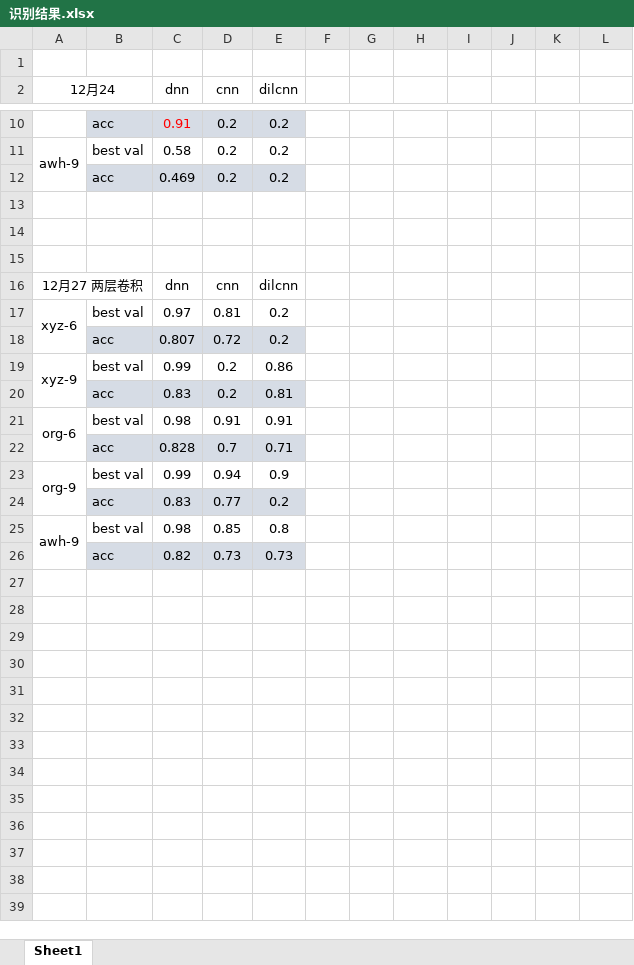
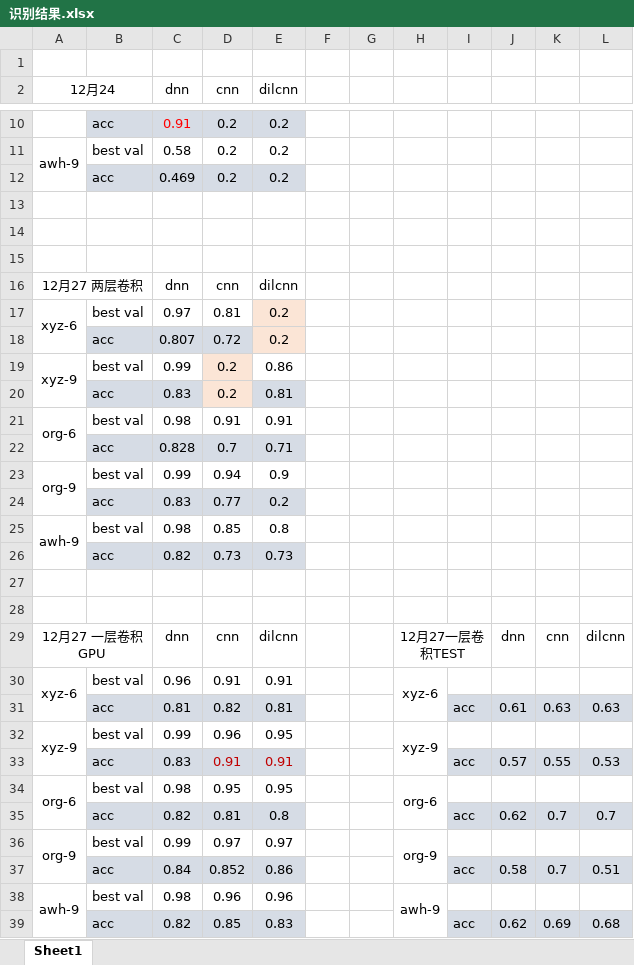
Before and after one commit to cnyan/PytorchBasic, an Excel workbook: action_recog_with_function/识别结果.xlsx, sheet Sheet1, drawn as a sheet; only a part is shown, gaps mark what is left out; values as stored, in another font and other column widths than the file's, no borders; the diff names each change by its address in the sheet, - before the commit and + after, or states it on an @@ line.

```diff
--- a/action_recog_with_function/识别结果.xlsx (sheet Sheet1)
+++ b/action_recog_with_function/识别结果.xlsx (sheet Sheet1)
-E17 fill: none
+E17 fill: #FBE5D6
-E18 fill: #D6DCE5
+E18 fill: #FBE5D6
-D19 fill: none
+D19 fill: #FBE5D6
-D20 fill: #D6DCE5
+D20 fill: #FBE5D6
+row 27: (empty)
+row 28: (empty)
+row 29: 12月27 一层卷积GPU |  | dnn | cnn | dilcnn |  |  | 12月27一层卷积TEST |  | dnn | cnn | dilcnn
+row 30: xyz-6 | best val | 0.96 | 0.91 | 0.91 |  |  | xyz-6
+row 31:  | acc | 0.81 | 0.82 | 0.81 |  |  |  | acc | 0.61 | 0.63 | 0.63
+row 32: xyz-9 | best val | 0.99 | 0.96 | 0.95 |  |  | xyz-9
+row 33:  | acc | 0.83 | 0.91 | 0.91 |  |  |  | acc | 0.57 | 0.55 | 0.53
+row 34: org-6 | best val | 0.98 | 0.95 | 0.95 |  |  | org-6
+row 35:  | acc | 0.82 | 0.81 | 0.8 |  |  |  | acc | 0.62 | 0.7 | 0.7
+row 36: org-9 | best val | 0.99 | 0.97 | 0.97 |  |  | org-9
+row 37:  | acc | 0.84 | 0.852 | 0.86 |  |  |  | acc | 0.58 | 0.7 | 0.51
+row 38: awh-9 | best val | 0.98 | 0.96 | 0.96 |  |  | awh-9
+row 39:  | acc | 0.82 | 0.85 | 0.83 |  |  |  | acc | 0.62 | 0.69 | 0.68
```
Also changed, not shown: 4 other files.
